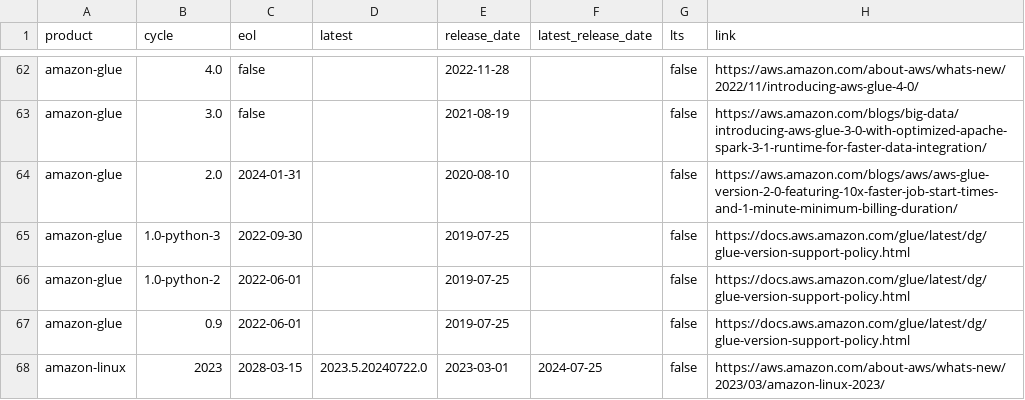
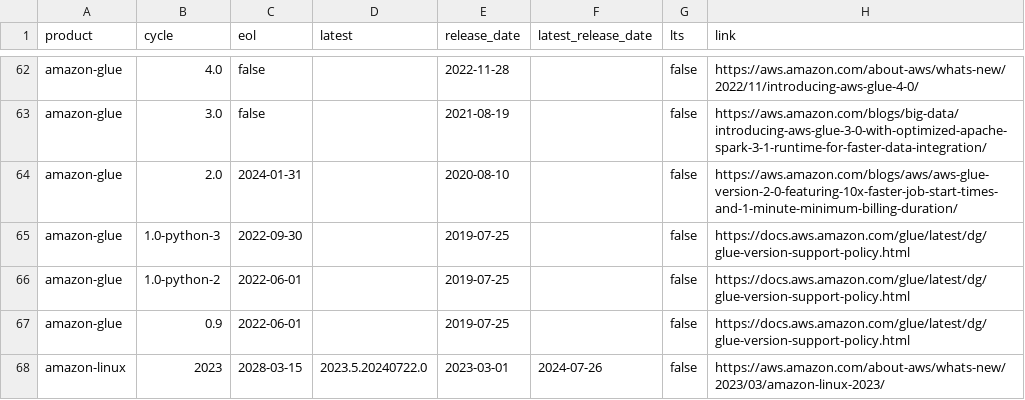
Before and after one commit to adriens/endoflife-date-snapshots, a CSV file: data/details-with-headers.csv, drawn as a sheet; only a part is shown, gaps mark what is left out; the diff covers the shown part only; the diff names each change by its address in the sheet, - before the commit and + after, or states it on an @@ line.

Commit message:
💾 Daily kaggle update, cf #6

```diff
--- a/data/details-with-headers.csv
+++ b/data/details-with-headers.csv
-F68 (latest_release_date): 2024-07-25
+F68 (latest_release_date): 2024-07-26
```
Also changed, not shown: 3 added rows and 8 edited cells elsewhere in this file.
